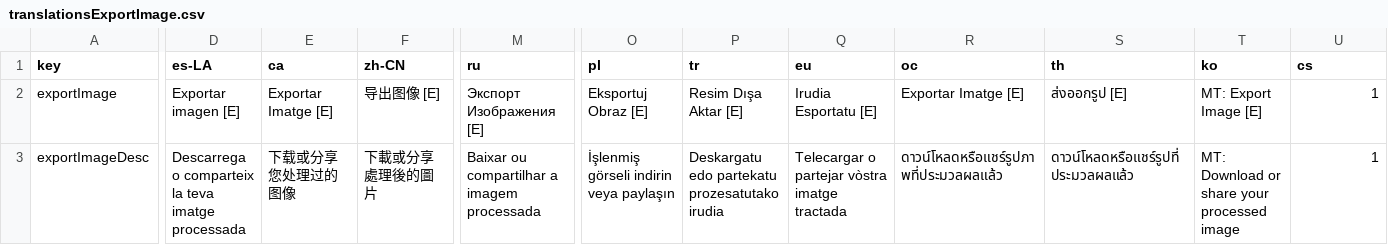
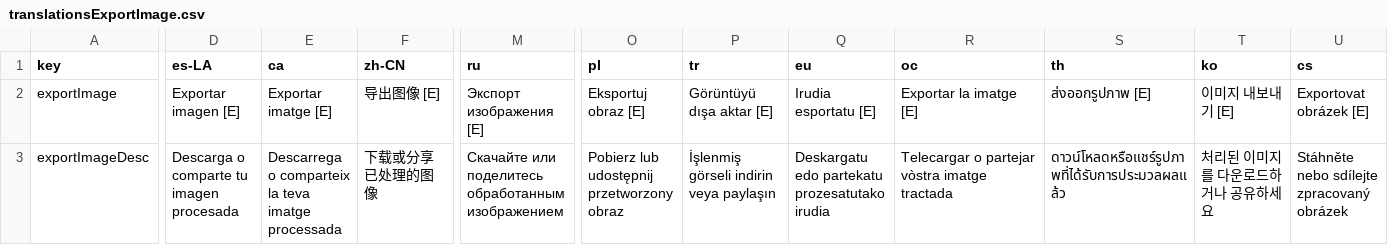
Before and after one commit to Anarkade/deliaxe-paint, a CSV file: src/locales/translationsExportImage.csv, drawn as a sheet; only a part is shown, gaps mark what is left out; the diff covers the shown part only; the diff names each change by its address in the sheet, - before the commit and + after, or states it on an @@ line.

```diff
--- a/src/locales/translationsExportImage.csv
+++ b/src/locales/translationsExportImage.csv
-E2 (ca): Exportar Imatge [E]
+E2 (ca): Exportar imatge [E]
-M2 (ru): Экспорт Изображения [E]
+M2 (ru): Экспорт изображения [E]
-O2 (pl): Eksportuj Obraz [E]
+O2 (pl): Eksportuj obraz [E]
-P2 (tr): Resim Dışa Aktar [E]
+P2 (tr): Görüntüyü dışa aktar [E]
-Q2 (eu): Irudia Esportatu [E]
+Q2 (eu): Irudia esportatu [E]
-R2 (oc): Exportar Imatge [E]
+R2 (oc): Exportar la imatge [E]
-S2 (th): ส่งออกรูป [E]
+S2 (th): ส่งออกรูปภาพ [E]
-T2 (ko): MT: Export Image [E]
+T2 (ko): 이미지 내보내기 [E]
-U2 (cs): 1
+U2 (cs): Exportovat obrázek [E]
-D3 (es-LA): Descarrega o comparteix la teva imatge processada
+D3 (es-LA): Descarga o comparte tu imagen procesada
-E3 (ca): 下载或分享您处理过的图像
+E3 (ca): Descarrega o comparteix la teva imatge processada
-F3 (zh-CN): 下載或分享處理後的圖片
+F3 (zh-CN): 下载或分享已处理的图像
-M3 (ru): Baixar ou compartilhar a imagem processada
+M3 (ru): Скачайте или поделитесь обработанным изображением
-O3 (pl): İşlenmiş görseli indirin veya paylaşın
+O3 (pl): Pobierz lub udostępnij przetworzony obraz
-P3 (tr): Deskargatu edo partekatu prozesatutako irudia
+P3 (tr): İşlenmiş görseli indirin veya paylaşın
-Q3 (eu): Telecargar o partejar vòstra imatge tractada
+Q3 (eu): Deskargatu edo partekatu prozesatutako irudia
-R3 (oc): ดาวน์โหลดหรือแชร์รูปภาพที่ประมวลผลแล้ว
+R3 (oc): Telecargar o partejar vòstra imatge tractada
-S3 (th): ดาวน์โหลดหรือแชร์รูปที่ประมวลผลแล้ว
+S3 (th): ดาวน์โหลดหรือแชร์รูปภาพที่ได้รับการประมวลผลแล้ว
-T3 (ko): MT: Download or share your processed image
+T3 (ko): 처리된 이미지를 다운로드하거나 공유하세요
-U3 (cs): 1
+U3 (cs): Stáhněte nebo sdílejte zpracovaný obrázek
```
Also changed, not shown: 124 edited cells elsewhere in this file, src/locales/translationsImagePreview.csv.
